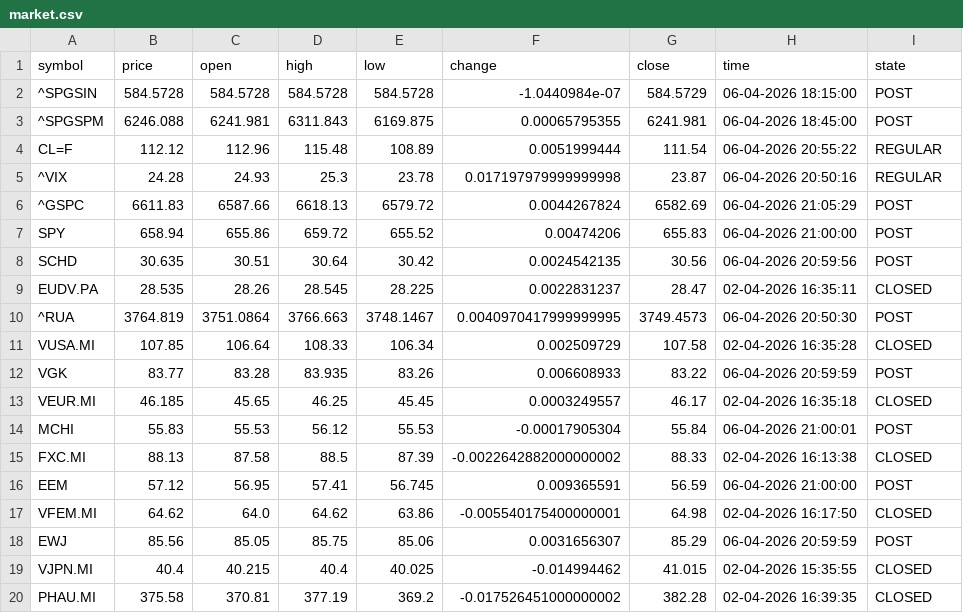
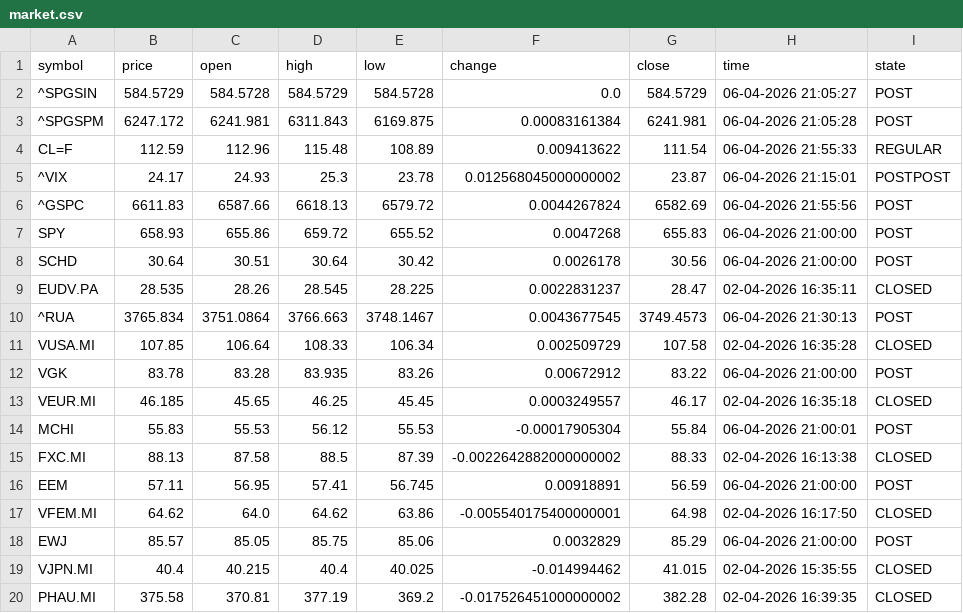
Before and after one commit to diogo-va/csv_test, a CSV file: market.csv, drawn as a sheet; only a part is shown; the diff covers the shown part only.

Commit message:
Auto update CSV data

```diff
--- a/market.csv
+++ b/market.csv
@@ -1,13 +1,13 @@
 symbol	price	open	high	low	change	close	time	state
-^SPGSIN	584.5728	584.5728	584.5728	584.5728	-1.0440984e-07	584.5729	06-04-2026 18:15:00	POST
-^SPGSPM	6246.088	6241.981	6311.843	6169.875	0.00065795355	6241.981	06-04-2026 18:45:00	POST
-CL=F	112.12	112.96	115.48	108.89	0.0051999444	111.54	06-04-2026 20:55:22	REGULAR
-^VIX	24.28	24.93	25.3	23.78	0.017197979999999998	23.87	06-04-2026 20:50:16	REGULAR
-^GSPC	6611.83	6587.66	6618.13	6579.72	0.0044267824	6582.69	06-04-2026 21:05:29	POST
-SPY	658.94	655.86	659.72	655.52	0.00474206	655.83	06-04-2026 21:00:00	POST
-SCHD	30.635	30.51	30.64	30.42	0.0024542135	30.56	06-04-2026 20:59:56	POST
+^SPGSIN	584.5729	584.5728	584.5729	584.5728	0.0	584.5729	06-04-2026 21:05:27	POST
+^SPGSPM	6247.172	6241.981	6311.843	6169.875	0.00083161384	6241.981	06-04-2026 21:05:28	POST
+CL=F	112.59	112.96	115.48	108.89	0.009413622	111.54	06-04-2026 21:55:33	REGULAR
+^VIX	24.17	24.93	25.3	23.78	0.012568045000000002	23.87	06-04-2026 21:15:01	POSTPOST
+^GSPC	6611.83	6587.66	6618.13	6579.72	0.0044267824	6582.69	06-04-2026 21:55:56	POST
+SPY	658.93	655.86	659.72	655.52	0.0047268	655.83	06-04-2026 21:00:00	POST
+SCHD	30.64	30.51	30.64	30.42	0.0026178	30.56	06-04-2026 21:00:00	POST
 EUDV.PA	28.535	28.26	28.545	28.225	0.0022831237	28.47	02-04-2026 16:35:11	CLOSED
-^RUA	3764.819	3751.0864	3766.663	3748.1467	0.0040970417999999995	3749.4573	06-04-2026 20:50:30	POST
+^RUA	3765.834	3751.0864	3766.663	3748.1467	0.0043677545	3749.4573	06-04-2026 21:30:13	POST
 VUSA.MI	107.85	106.64	108.33	106.34	0.002509729	107.58	02-04-2026 16:35:28	CLOSED
-VGK	83.77	83.28	83.935	83.26	0.006608933	83.22	06-04-2026 20:59:59	POST
+VGK	83.78	83.28	83.935	83.26	0.00672912	83.22	06-04-2026 21:00:00	POST
 VEUR.MI	46.185	45.65	46.25	45.45	0.0003249557	46.17	02-04-2026 16:35:18	CLOSED
@@ -15,5 +15,5 @@ MCHI	55.83	55.53	56.12	55.53	-0.00017905304	55.84	06-04-2026 21:00:01	POST
 FXC.MI	88.13	87.58	88.5	87.39	-0.0022642882000000002	88.33	02-04-2026 16:13:38	CLOSED
-EEM	57.12	56.95	57.41	56.745	0.009365591	56.59	06-04-2026 21:00:00	POST
+EEM	57.11	56.95	57.41	56.745	0.00918891	56.59	06-04-2026 21:00:00	POST
 VFEM.MI	64.62	64.0	64.62	63.86	-0.005540175400000001	64.98	02-04-2026 16:17:50	CLOSED
-EWJ	85.56	85.05	85.75	85.06	0.0031656307	85.29	06-04-2026 20:59:59	POST
+EWJ	85.57	85.05	85.75	85.06	0.0032829	85.29	06-04-2026 21:00:00	POST
 VJPN.MI	40.4	40.215	40.4	40.025	-0.014994462	41.015	02-04-2026 15:35:55	CLOSED
```
Also changed, not shown: 7 edited cells elsewhere in this file, fx.csv, gold.csv.
